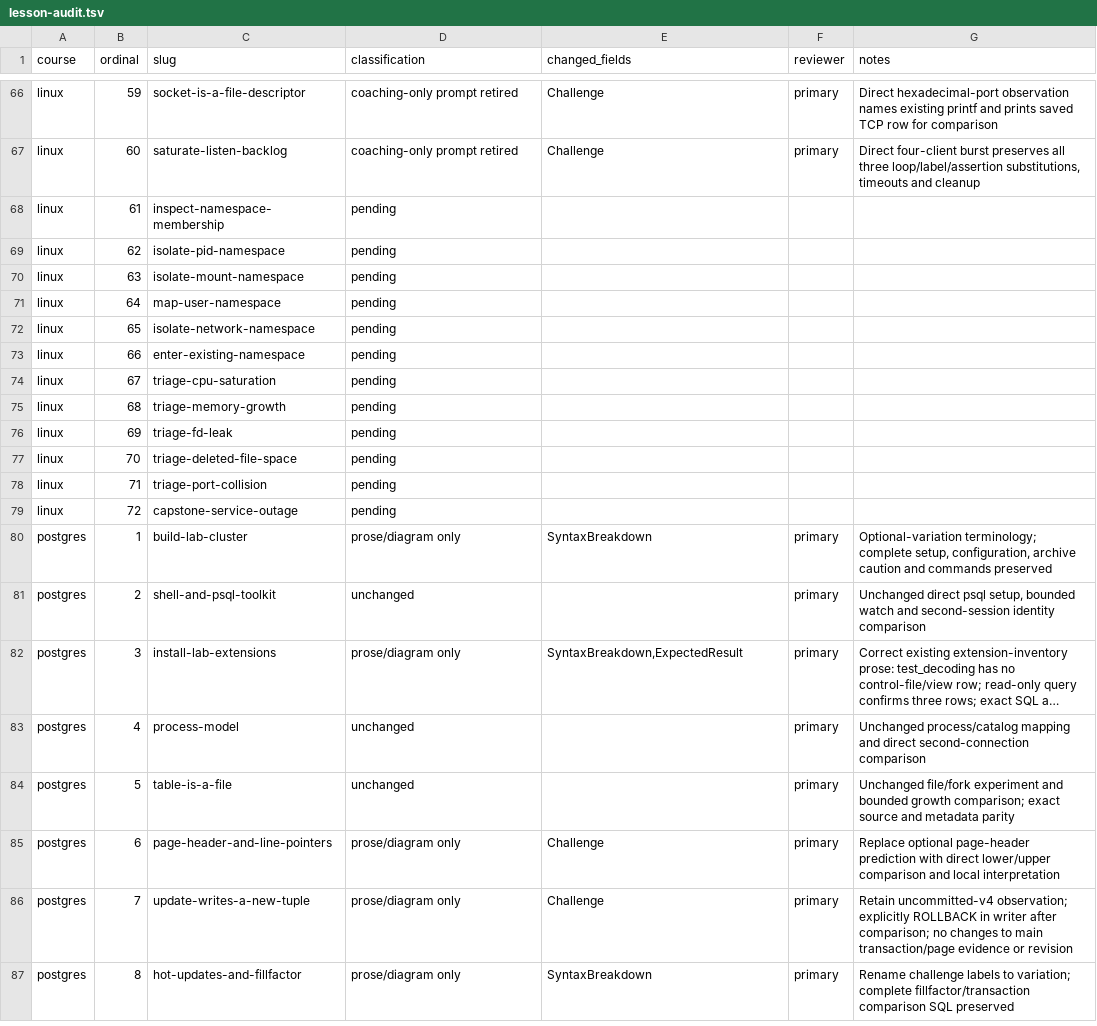
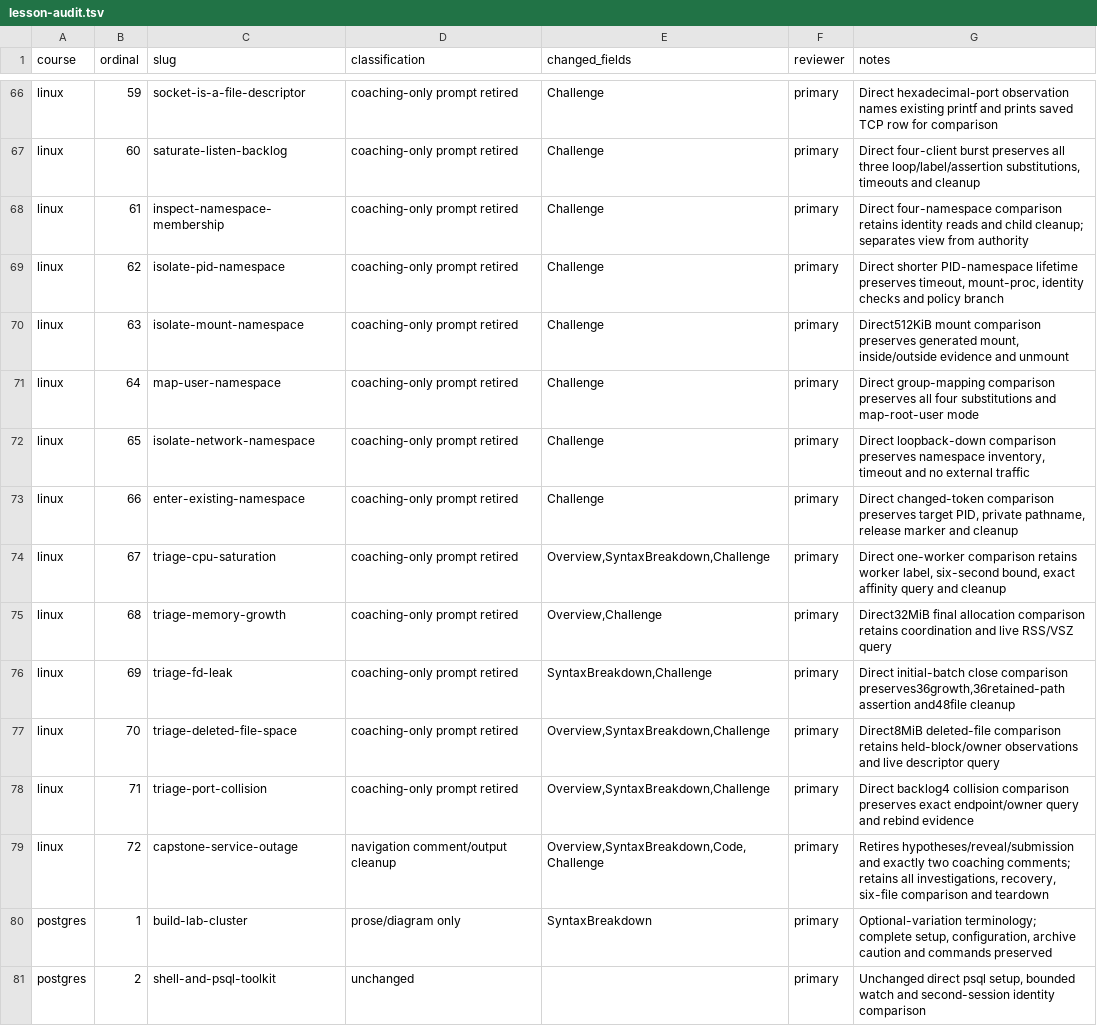
Before and after one commit to nickstrad/skills-tools, a TSV file: docs/legacy-course-migration/lesson-audit.tsv, drawn as a sheet; only a part is shown, gaps mark what is left out; the shorter side is filled out with more unchanged rows; long unchanged cells end in ….

Commit message:
Complete Linux audit and make outage capstone a direct walkthrough

```diff
--- a/docs/legacy-course-migration/lesson-audit.tsv
+++ b/docs/legacy-course-migration/lesson-audit.tsv
@@ -67,14 +67,14 @@ linux	59	socket-is-a-file-descriptor	coaching-only prompt retired	Challenge	prim
 linux	60	saturate-listen-backlog	coaching-only prompt retired	Challenge	primary	Direct four-client burst preserves all three loop/label/assertion substitutions, timeouts and cleanup
-linux	61	inspect-namespace-membership	pending			
-linux	62	isolate-pid-namespace	pending			
-linux	63	isolate-mount-namespace	pending			
-linux	64	map-user-namespace	pending			
-linux	65	isolate-network-namespace	pending			
-linux	66	enter-existing-namespace	pending			
-linux	67	triage-cpu-saturation	pending			
-linux	68	triage-memory-growth	pending			
-linux	69	triage-fd-leak	pending			
-linux	70	triage-deleted-file-space	pending			
-linux	71	triage-port-collision	pending			
-linux	72	capstone-service-outage	pending			
+linux	61	inspect-namespace-membership	coaching-only prompt retired	Challenge	primary	Direct four-namespace comparison retains identity reads and child cleanup; separates view from authority
+linux	62	isolate-pid-namespace	coaching-only prompt retired	Challenge	primary	Direct shorter PID-namespace lifetime preserves timeout, mount-proc, identity checks and policy branch
+linux	63	isolate-mount-namespace	coaching-only prompt retired	Challenge	primary	Direct512KiB mount comparison preserves generated mount, inside/outside evidence and unmount
+linux	64	map-user-namespace	coaching-only prompt retired	Challenge	primary	Direct group-mapping comparison preserves all four substitutions and map-root-user mode
+linux	65	isolate-network-namespace	coaching-only prompt retired	Challenge	primary	Direct loopback-down comparison preserves namespace inventory, timeout and no external traffic
+linux	66	enter-existing-namespace	coaching-only prompt retired	Challenge	primary	Direct changed-token comparison preserves target PID, private pathname, release marker and cleanup
+linux	67	triage-cpu-saturation	coaching-only prompt retired	Overview,SyntaxBreakdown,Challenge	primary	Direct one-worker comparison retains worker label, six-second bound, exact affinity query and cleanup
+linux	68	triage-memory-growth	coaching-only prompt retired	Overview,Challenge	primary	Direct32MiB final allocation comparison retains coordination and live RSS/VSZ query
+linux	69	triage-fd-leak	coaching-only prompt retired	SyntaxBreakdown,Challenge	primary	Direct initial-batch close comparison preserves36growth,36retained-path assertion and48file cleanup
+linux	70	triage-deleted-file-space	coaching-only prompt retired	Overview,SyntaxBreakdown,Challenge	primary	Direct8MiB deleted-file comparison retains held-block/owner observations and live descriptor query
+linux	71	triage-port-collision	coaching-only prompt retired	Overview,SyntaxBreakdown,Challenge	primary	Direct backlog4 collision comparison preserves exact endpoint/owner query and rebind evidence
+linux	72	capstone-service-outage	navigation comment/output cleanup	Overview,SyntaxBreakdown,Code,Challenge	primary	Retires hypotheses/reveal/submission and exactly two coaching comments; retains all investigations, recovery, six-file comparison and teardown
 postgres	1	build-lab-cluster	prose/diagram only	SyntaxBreakdown	primary	Optional-variation terminology; complete setup, configuration, archive caution and commands preserved
```
Also changed, not shown: 14 other files.
